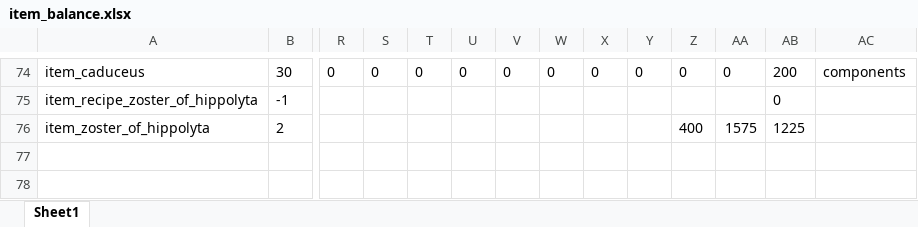
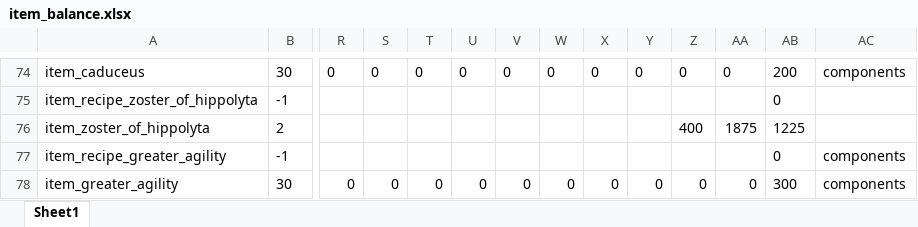
Before and after one commit to Axosh/avalore, an Excel workbook: balancing/item_balance.xlsx, sheet Sheet1, drawn as a sheet; only a part is shown, gaps mark what is left out; values as stored, in another font and other column widths than the file's, no borders; conditional formats not drawn; rows hold the shown columns only; the diff names each change by its address in the sheet, - before the commit and + after, or states it on an @@ line.

Commit message:
Item Work

```diff
--- a/balancing/item_balance.xlsx (sheet Sheet1)
+++ b/balancing/item_balance.xlsx (sheet Sheet1)
-AA76: 1575
+AA76: 1875
+row 77: item_recipe_greater_agility | -1 |  |  |  |  |  |  |  |  |  |  | 0 | components
+row 78: item_greater_agility | 30 | 0 | 0 | 0 | 0 | 0 | 0 | 0 | 0 | 0 | 0 | 300 | components
```
Also changed, not shown: 5 other files.
